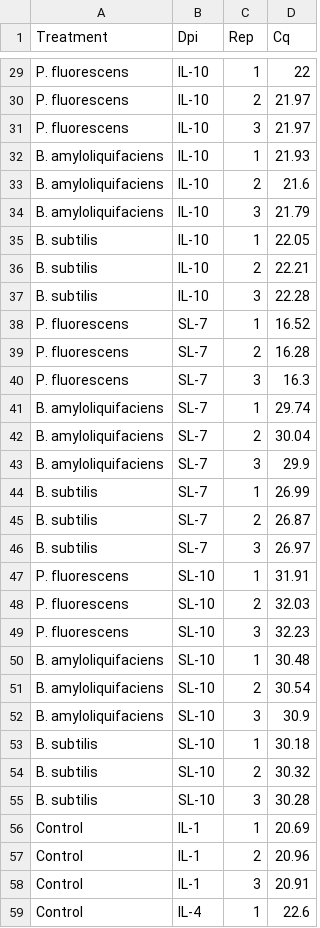
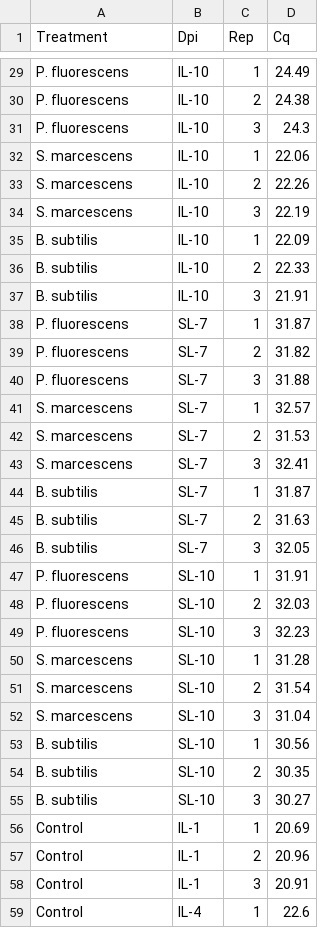
Before and after one commit to BibechanaPaudel/MS-thesis, a CSV file: Data/Obj3/Nb_PGPR_PVY_1st_trial_New.csv, drawn as a sheet; only a part is shown, gaps mark what is left out; the diff covers the shown part only; the diff names each change by its address in the sheet, - before the commit and + after, or states it on an @@ line.

```diff
--- a/Data/Obj3/Nb_PGPR_PVY_1st_trial_New.csv
+++ b/Data/Obj3/Nb_PGPR_PVY_1st_trial_New.csv
-D29 (Cq): 22
+D29 (Cq): 24.49
-D30 (Cq): 21.97
+D30 (Cq): 24.38
-D31 (Cq): 21.97
+D31 (Cq): 24.3
-A32:A34 (Treatment): B. amyloliquifaciens
+A32:A34 (Treatment): S. marcescens
-D32 (Cq): 21.93
+D32 (Cq): 22.06
-D33 (Cq): 21.6
+D33 (Cq): 22.26
-D34 (Cq): 21.79
+D34 (Cq): 22.19
-D35 (Cq): 22.05
+D35 (Cq): 22.09
-D36 (Cq): 22.21
+D36 (Cq): 22.33
-D37 (Cq): 22.28
+D37 (Cq): 21.91
-D38 (Cq): 16.52
+D38 (Cq): 31.87
-D39 (Cq): 16.28
+D39 (Cq): 31.82
-D40 (Cq): 16.3
+D40 (Cq): 31.88
-A41:A43 (Treatment): B. amyloliquifaciens
+A41:A43 (Treatment): S. marcescens
-D41 (Cq): 29.74
+D41 (Cq): 32.57
-D42 (Cq): 30.04
+D42 (Cq): 31.53
-D43 (Cq): 29.9
+D43 (Cq): 32.41
-D44 (Cq): 26.99
+D44 (Cq): 31.87
-D45 (Cq): 26.87
+D45 (Cq): 31.63
-D46 (Cq): 26.97
+D46 (Cq): 32.05
-A50:A52 (Treatment): B. amyloliquifaciens
+A50:A52 (Treatment): S. marcescens
-D50 (Cq): 30.48
+D50 (Cq): 31.28
-D51 (Cq): 30.54
+D51 (Cq): 31.54
-D52 (Cq): 30.9
+D52 (Cq): 31.04
-D53 (Cq): 30.18
+D53 (Cq): 30.56
-D54 (Cq): 30.32
+D54 (Cq): 30.35
-D55 (Cq): 30.28
+D55 (Cq): 30.27
```
Also changed, not shown: 12 added rows and 39 edited cells elsewhere in this file, Data/Obj3/Nb_PGPR_CMV_2nd_trial_New.csv, Data/Obj3/Nb_PGPR_CMV_3rd_trial_New.csv, 13 other files.
